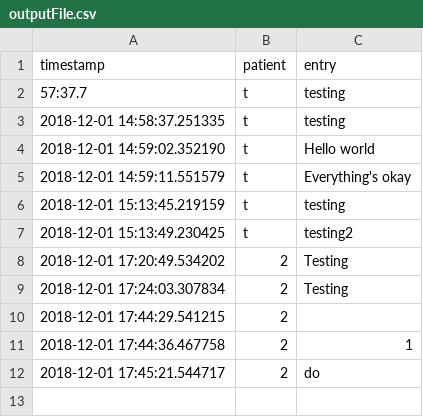
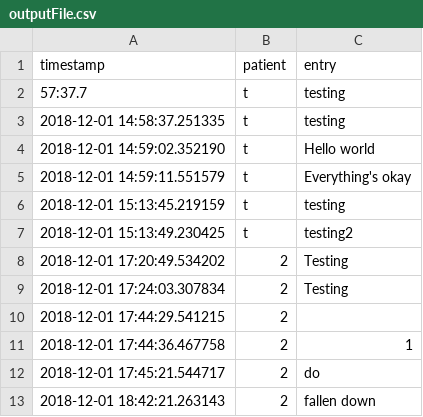
Before and after one commit to Synapt1x/MLH-2018Hackathon, a CSV file: data/output/outputFile.csv, drawn as a sheet.

```diff
--- a/data/output/outputFile.csv
+++ b/data/output/outputFile.csv
@@ -12 +12,2 @@ timestamp,patient,entry
 2018-12-01 17:45:21.544717,2,do
+2018-12-01 18:42:21.263143,2,fallen down
```
Also changed, not shown: 1 other file.
